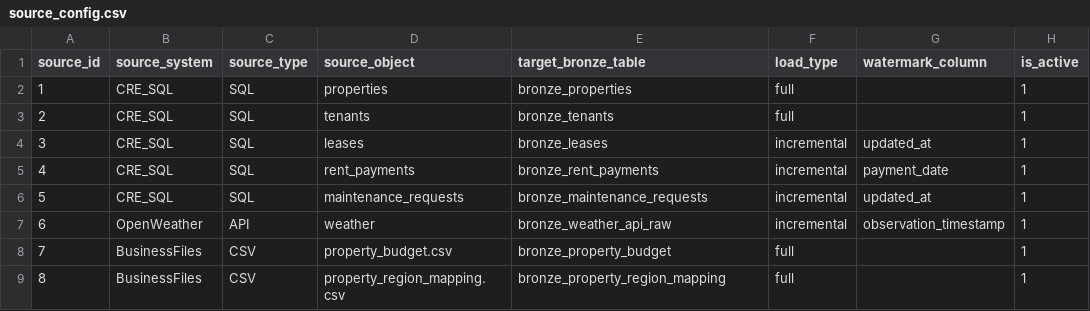
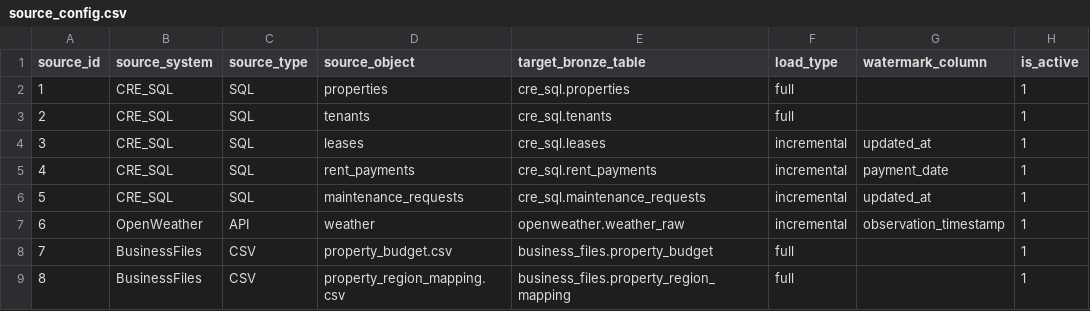
Before and after one commit to billpaulwalker/fabric-modern-data-platform, a CSV file: config/source_config.csv, drawn as a sheet; only a part is shown; the diff names each change by its address in the sheet, - before the commit and + after, or states it on an @@ line.

```diff
--- a/config/source_config.csv
+++ b/config/source_config.csv
-E2 (target_bronze_table): bronze_properties
+E2 (target_bronze_table): cre_sql.properties
-E3 (target_bronze_table): bronze_tenants
+E3 (target_bronze_table): cre_sql.tenants
-E4 (target_bronze_table): bronze_leases
+E4 (target_bronze_table): cre_sql.leases
-E5 (target_bronze_table): bronze_rent_payments
+E5 (target_bronze_table): cre_sql.rent_payments
-E6 (target_bronze_table): bronze_maintenance_requests
+E6 (target_bronze_table): cre_sql.maintenance_requests
-E7 (target_bronze_table): bronze_weather_api_raw
+E7 (target_bronze_table): openweather.weather_raw
-E8 (target_bronze_table): bronze_property_budget
+E8 (target_bronze_table): business_files.property_budget
-E9 (target_bronze_table): bronze_property_region_mapping
+E9 (target_bronze_table): business_files.property_region_mapping
```
Also changed, not shown: 35 other files.
